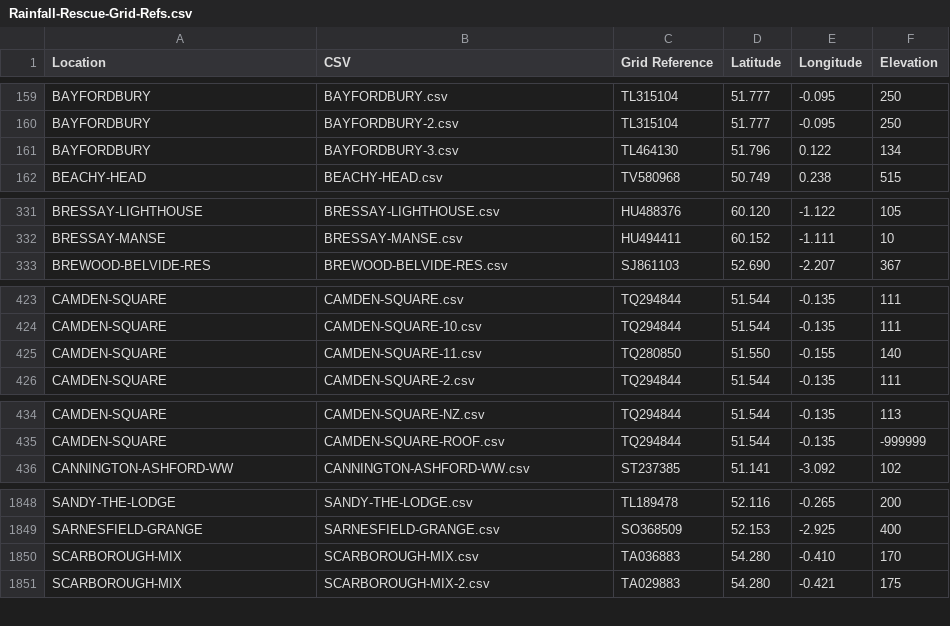
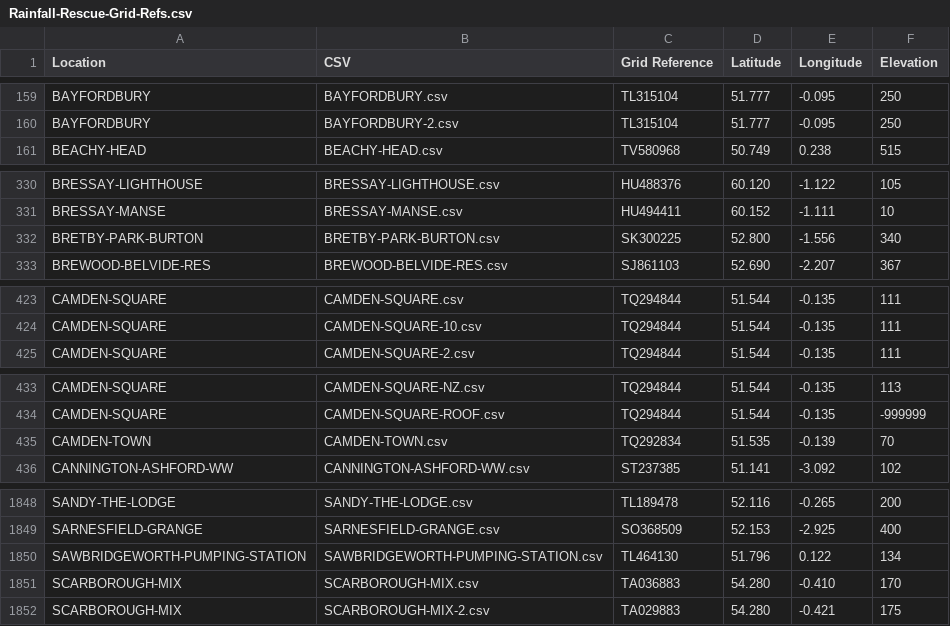
Before and after one commit to rjmeats/BritishRainfall, a CSV file: Locations/Rainfall-Rescue-Grid-Refs.csv, drawn as a sheet; only a part is shown, gaps mark what is left out; removed rows and columns are numbered as before the commit, all else as after; the diff covers the shown part only; the diff names each change by its address in the sheet, - before the commit and + after, or states it on an @@ line.

Commit message:
Update locations list

```diff
--- a/Locations/Rainfall-Rescue-Grid-Refs.csv
+++ b/Locations/Rainfall-Rescue-Grid-Refs.csv
-row 161: BAYFORDBURY | BAYFORDBURY-3.csv | TL464130 | 51.796 | 0.122 | 134
+row 332: BRETBY-PARK-BURTON | BRETBY-PARK-BURTON.csv | SK300225 | 52.800 | -1.556 | 340
-row 425: CAMDEN-SQUARE | CAMDEN-SQUARE-11.csv | TQ280850 | 51.550 | -0.155 | 140
+row 435: CAMDEN-TOWN | CAMDEN-TOWN.csv | TQ292834 | 51.535 | -0.139 | 70
+row 1850: SAWBRIDGEWORTH-PUMPING-STATION | SAWBRIDGEWORTH-PUMPING-STATION.csv | TL464130 | 51.796 | 0.122 | 134
```
Also changed, not shown: 4 edited cells elsewhere in this file, 4 other files.
